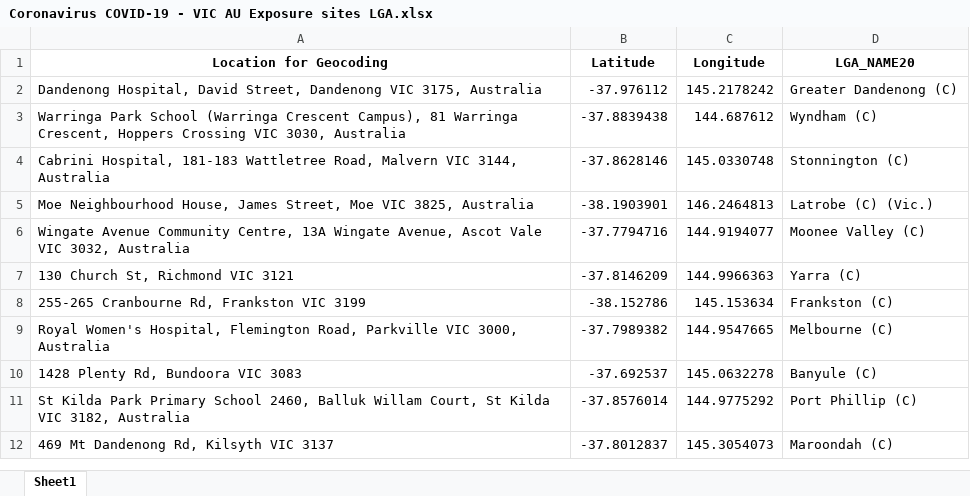
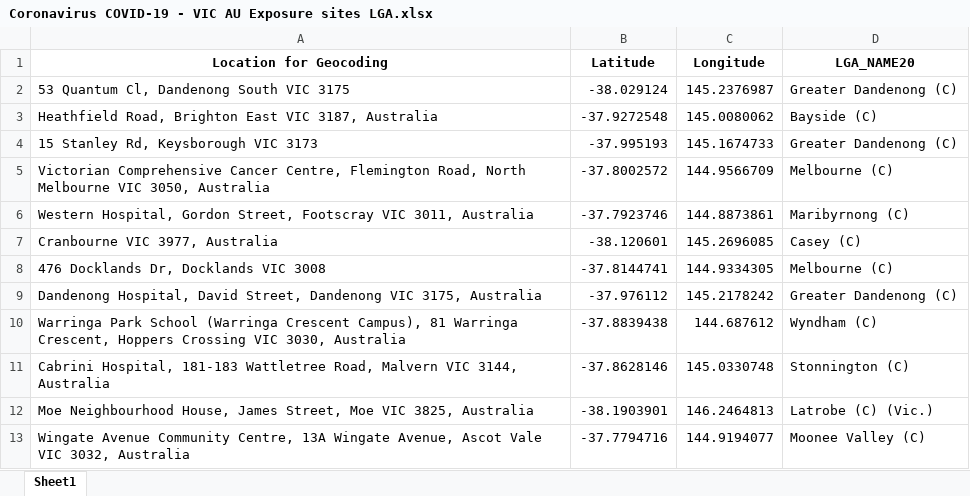
Before and after one commit to Mike-Honey/covid-19-vic-au, an Excel workbook: Coronavirus COVID-19 - VIC AU Exposure sites LGA.xlsx, sheet Sheet1, drawn as a sheet; only a part is shown; the shorter side is filled out with more unchanged rows; values as stored, in another font and other column widths than the file's, no borders; the diff names each change by its address in the sheet, - before the commit and + after, or states it on an @@ line.

```diff
--- a/Coronavirus COVID-19 - VIC AU Exposure sites LGA.xlsx (sheet Sheet1)
+++ b/Coronavirus COVID-19 - VIC AU Exposure sites LGA.xlsx (sheet Sheet1)
+row 2: 53 Quantum Cl, Dandenong South VIC 3175 | -38.029124 | 145.2376987 | Greater Dandenong (C)
+row 3: Heathfield Road, Brighton East VIC 3187, Australia | -37.9272548 | 145.0080062 | Bayside (C)
+row 4: 15 Stanley Rd, Keysborough VIC 3173 | -37.995193 | 145.1674733 | Greater Dandenong (C)
+row 5: Victorian Comprehensive Cancer Centre, Flemington Road, North Melbourne VIC 3050, Australia | -37.8002572 | 144.9566709 | Melbourne (C)
+row 6: Western Hospital, Gordon Street, Footscray VIC 3011, Australia | -37.7923746 | 144.8873861 | Maribyrnong (C)
+row 7: Cranbourne VIC 3977, Australia | -38.120601 | 145.2696085 | Casey (C)
+row 8: 476 Docklands Dr, Docklands VIC 3008 | -37.8144741 | 144.9334305 | Melbourne (C)
```
Also changed, not shown: Coronavirus COVID-19 - VIC AU Exposure sites.xlsx, Dep Ed Closures.xlsx, 1 other file.
